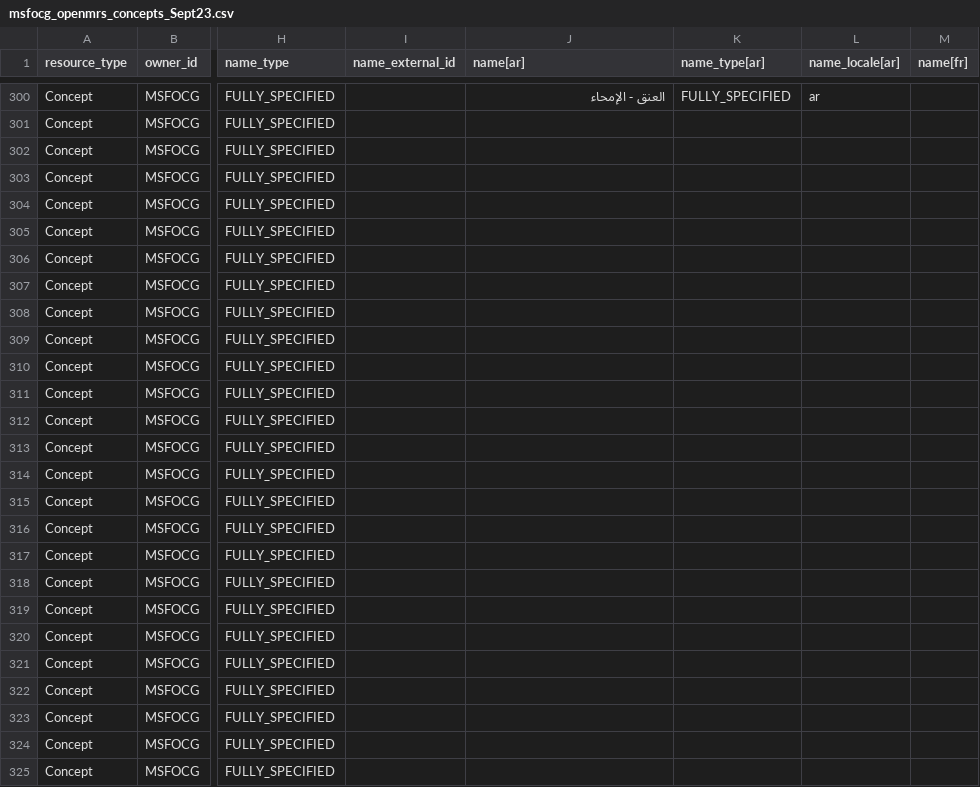
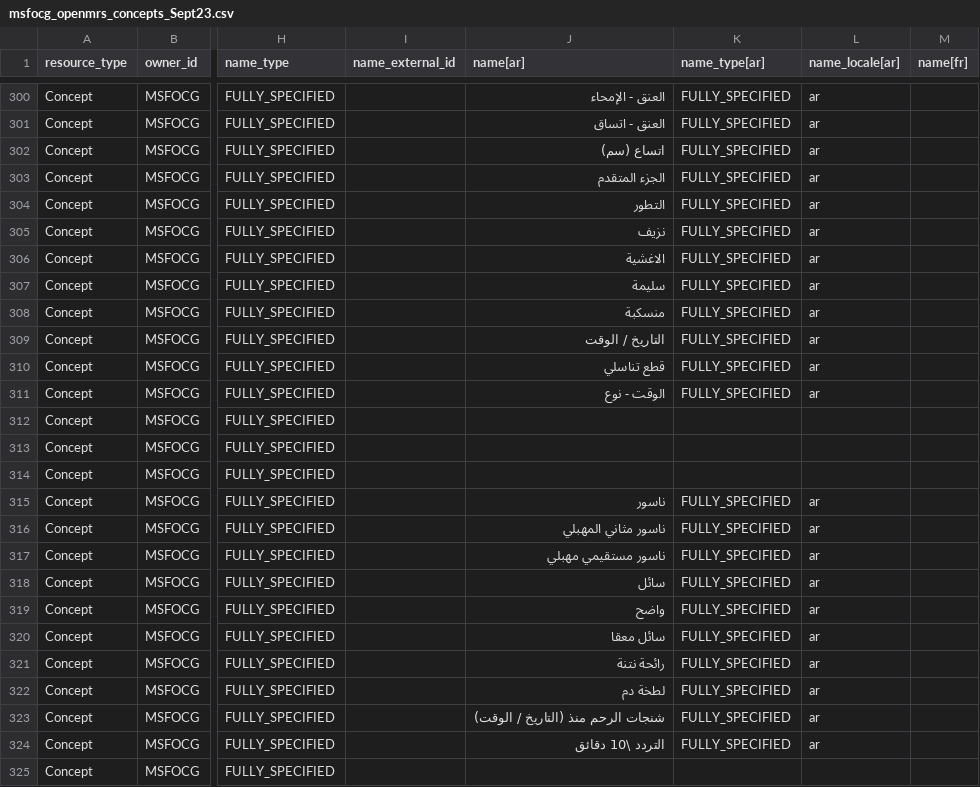
Before and after one commit to MSF-OCG/LIME-EMR-project-demo, a CSV file: OCL/msfocg_openmrs_concepts_Sept23.csv, drawn as a sheet; only a part is shown, gaps mark what is left out; the diff covers the shown part only; the diff names each change by its address in the sheet, - before the commit and + after, or states it on an @@ line.

```diff
--- a/OCL/msfocg_openmrs_concepts_Sept23.csv
+++ b/OCL/msfocg_openmrs_concepts_Sept23.csv
-J301 (name[ar]): (empty)
+J301 (name[ar]): العنق - اتساق
-K301:K311 (name_type[ar]): (empty)
+K301:K311 (name_type[ar]): FULLY_SPECIFIED
-L301:L311 (name_locale[ar]): (empty)
+L301:L311 (name_locale[ar]): ar
-J302 (name[ar]): (empty)
+J302 (name[ar]): اتساع (سم)
-J303 (name[ar]): (empty)
+J303 (name[ar]): الجزء المتقدم
-J304 (name[ar]): (empty)
+J304 (name[ar]): التطور
-J305 (name[ar]): (empty)
+J305 (name[ar]): نزيف
-J306 (name[ar]): (empty)
+J306 (name[ar]): الاغشية
-J307 (name[ar]): (empty)
+J307 (name[ar]): سليمة
-J308 (name[ar]): (empty)
+J308 (name[ar]): منسكبة
-J309 (name[ar]): (empty)
+J309 (name[ar]): التاريخ / الوقت
-J310 (name[ar]): (empty)
+J310 (name[ar]): قطع تناسلي
-J311 (name[ar]): (empty)
+J311 (name[ar]): الوقت - نوع
-J315 (name[ar]): (empty)
+J315 (name[ar]): ناسور
-K315:K324 (name_type[ar]): (empty)
+K315:K324 (name_type[ar]): FULLY_SPECIFIED
-L315:L324 (name_locale[ar]): (empty)
+L315:L324 (name_locale[ar]): ar
-J316 (name[ar]): (empty)
+J316 (name[ar]): ناسور مثاني المهبلي
-J317 (name[ar]): (empty)
+J317 (name[ar]): ناسور مستقيمي مهبلي
-J318 (name[ar]): (empty)
+J318 (name[ar]): سائل
-J319 (name[ar]): (empty)
+J319 (name[ar]): واضح
-J320 (name[ar]): (empty)
+J320 (name[ar]): سائل معقا
-J321 (name[ar]): (empty)
+J321 (name[ar]): رائحة نتنة
-J322 (name[ar]): (empty)
+J322 (name[ar]): لطخة دم
-J323 (name[ar]): (empty)
+J323 (name[ar]): شنجات الرحم منذ (التاريخ / الوقت)
-J324 (name[ar]): (empty)
+J324 (name[ar]): التردد \10 دقائق
```
Also changed, not shown: 84 edited cells elsewhere in this file.
